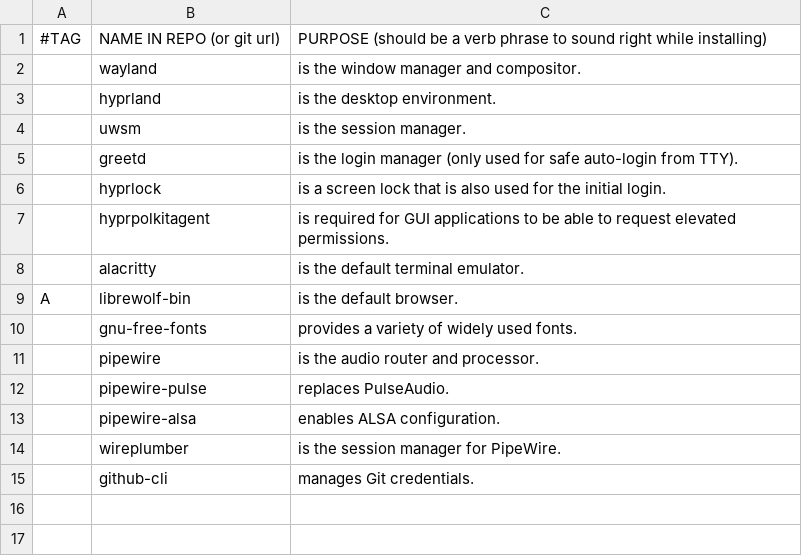
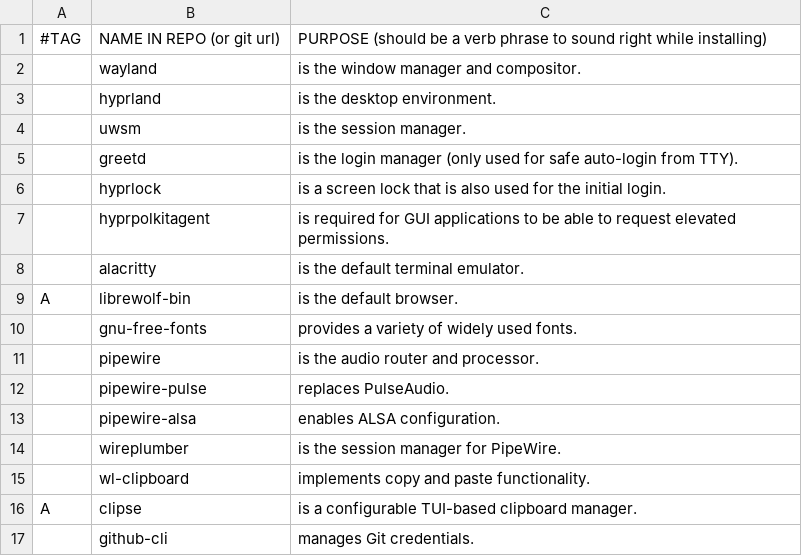
Before and after one commit to cole-sullivan/CALICS, a CSV file: progs.csv, drawn as a sheet.

Commit message:
added wl-clipboard and clipse to progs.csv

```diff
--- a/progs.csv
+++ b/progs.csv
@@ -14,2 +14,4 @@ A,librewolf-bin,"is the default browser."
 ,wireplumber,"is the session manager for PipeWire."
+,wl-clipboard,"implements copy and paste functionality."
+A,clipse,"is a configurable TUI-based clipboard manager."
 ,github-cli,"manages Git credentials."
```
